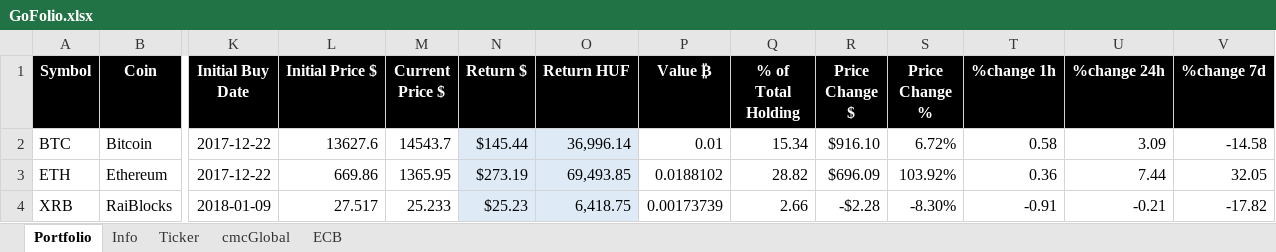
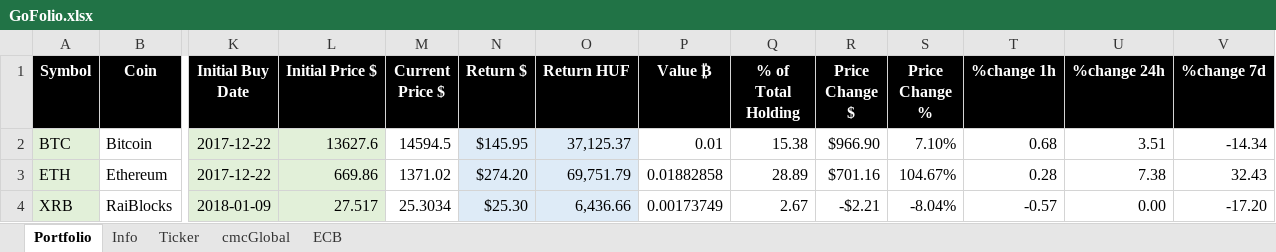
Before and after one commit to DJviolin/GoFolio, an Excel workbook: GoFolio.xlsx, sheet Portfolio, drawn as a sheet; only a part is shown, gaps mark what is left out; values as stored, in another font and other column widths than the file's, no borders; charts and pictures and conditional formats not drawn; the diff covers the shown part only; the diff names each change by its address in the sheet, - before the commit and + after, or states it on an @@ line.

```diff
--- a/GoFolio.xlsx (sheet Portfolio)
+++ b/GoFolio.xlsx (sheet Portfolio)
-A2:A4 fill: none
+A2:A4 fill: #E2F0D9
-K2:L4 fill: none
+K2:L4 fill: #E2F0D9
-M2 (Current Price $): 14543.7
+M2 (Current Price $): 14594.5
-N2 (Return $): $145.44
+N2 (Return $): $145.95
-O2 (Return HUF): 36,996.14
+O2 (Return HUF): 37,125.37
-Q2 (% of Total Holding): 15.34
+Q2 (% of Total Holding): 15.38
-R2 (Price Change $): $916.10
+R2 (Price Change $): $966.90
-S2 (Price Change %): 6.72%
+S2 (Price Change %): 7.10%
-T2 (%change 1h): 0.58
+T2 (%change 1h): 0.68
-U2 (%change 24h): 3.09
+U2 (%change 24h): 3.51
-V2 (%change 7d): -14.58
+V2 (%change 7d): -14.34
-M3 (Current Price $): 1365.95
+M3 (Current Price $): 1371.02
-N3 (Return $): $273.19
+N3 (Return $): $274.20
-O3 (Return HUF): 69,493.85
+O3 (Return HUF): 69,751.79
-P3 (Value ₿): 0.0188102
+P3 (Value ₿): 0.01882858
-Q3 (% of Total Holding): 28.82
+Q3 (% of Total Holding): 28.89
-R3 (Price Change $): $696.09
+R3 (Price Change $): $701.16
-S3 (Price Change %): 103.92%
+S3 (Price Change %): 104.67%
-T3 (%change 1h): 0.36
+T3 (%change 1h): 0.28
-U3 (%change 24h): 7.44
+U3 (%change 24h): 7.38
-V3 (%change 7d): 32.05
+V3 (%change 7d): 32.43
-M4 (Current Price $): 25.233
+M4 (Current Price $): 25.3034
-N4 (Return $): $25.23
+N4 (Return $): $25.30
-O4 (Return HUF): 6,418.75
+O4 (Return HUF): 6,436.66
-P4 (Value ₿): 0.00173739
+P4 (Value ₿): 0.00173749
-Q4 (% of Total Holding): 2.66
+Q4 (% of Total Holding): 2.67
-R4 (Price Change $): -$2.28
+R4 (Price Change $): -$2.21
-S4 (Price Change %): -8.30%
+S4 (Price Change %): -8.04%
-T4 (%change 1h): -0.91
+T4 (%change 1h): -0.57
-U4 (%change 24h): -0.21
+U4 (%change 24h): 0.00
-V4 (%change 7d): -17.82
+V4 (%change 7d): -17.20
```
Also changed, not shown: 3 added rows, 3 removed rows, 186 edited cells and cell formats elsewhere in this sheet, sheet Ticker, sheet cmcGlobal, sheet Info, charts or pictures, 1 other file.
